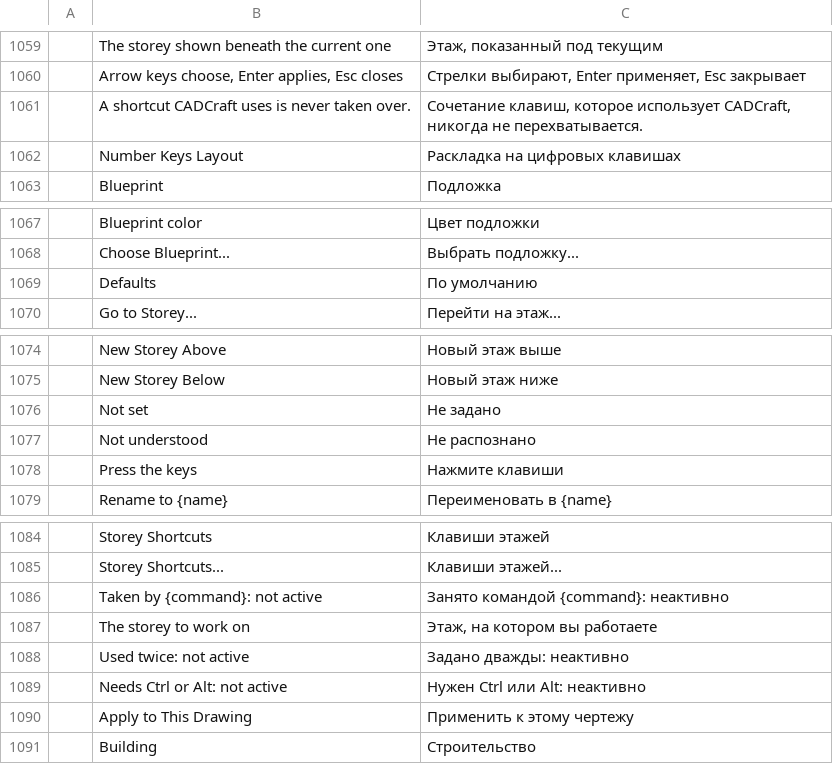
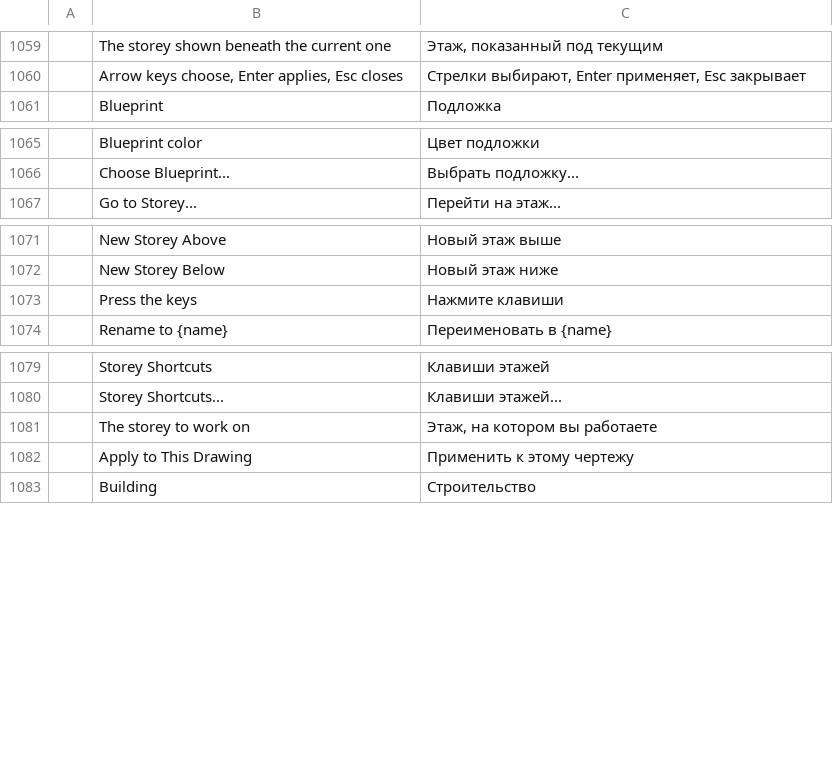
Before and after one commit to storytold/cadcraft, a TSV file: crates/ui-egui/src/i18n/ru.tsv, drawn as a sheet; only a part is shown, gaps mark what is left out; the diff names each change by its address in the sheet, - before the commit and + after, or states it on an @@ line.

```diff
--- a/crates/ui-egui/src/i18n/ru.tsv
+++ b/crates/ui-egui/src/i18n/ru.tsv
-row 1061:  | A shortcut CADCraft uses is never taken over. | Сочетание клавиш, которое использует CADCraft, никогда не перехватывается.
-row 1062:  | Number Keys Layout | Раскладка на цифровых клавишах
-row 1069:  | Defaults | По умолчанию
-row 1076:  | Not set | Не задано
-row 1077:  | Not understood | Не распознано
-row 1086:  | Taken by {command}: not active | Занято командой {command}: неактивно
-row 1088:  | Used twice: not active | Задано дважды: неактивно
-row 1089:  | Needs Ctrl or Alt: not active | Нужен Ctrl или Alt: неактивно
```
Also changed, not shown: crates/ui-egui/src/i18n/ar.tsv, crates/ui-egui/src/i18n/cs.tsv, 17 other files.
